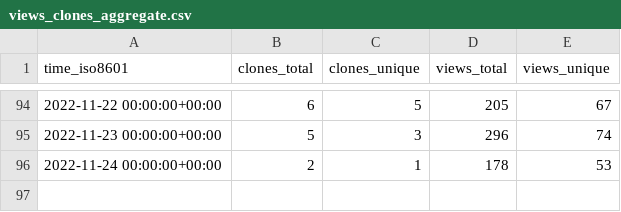
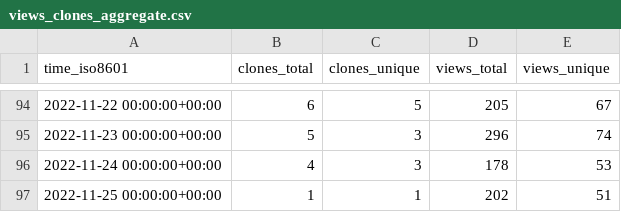
Before and after one commit to hgalytoby/MyselfAnimeDownloader, a CSV file: hgalytoby/MyselfAnimeDownloader/ghrs-data/views_clones_aggregate.csv, drawn as a sheet; only a part is shown, gaps mark what is left out.

```diff
--- a/hgalytoby/MyselfAnimeDownloader/ghrs-data/views_clones_aggregate.csv
+++ b/hgalytoby/MyselfAnimeDownloader/ghrs-data/views_clones_aggregate.csv
@@ -95,2 +95,3 @@ time_iso8601,clones_total,clones_unique,views_total,views_unique
 2022-11-23 00:00:00+00:00,5,3,296,74
-2022-11-24 00:00:00+00:00,2,1,178,53
+2022-11-24 00:00:00+00:00,4,3,178,53
+2022-11-25 00:00:00+00:00,1,1,202,51
```
Also changed, not shown: 1 other file.
